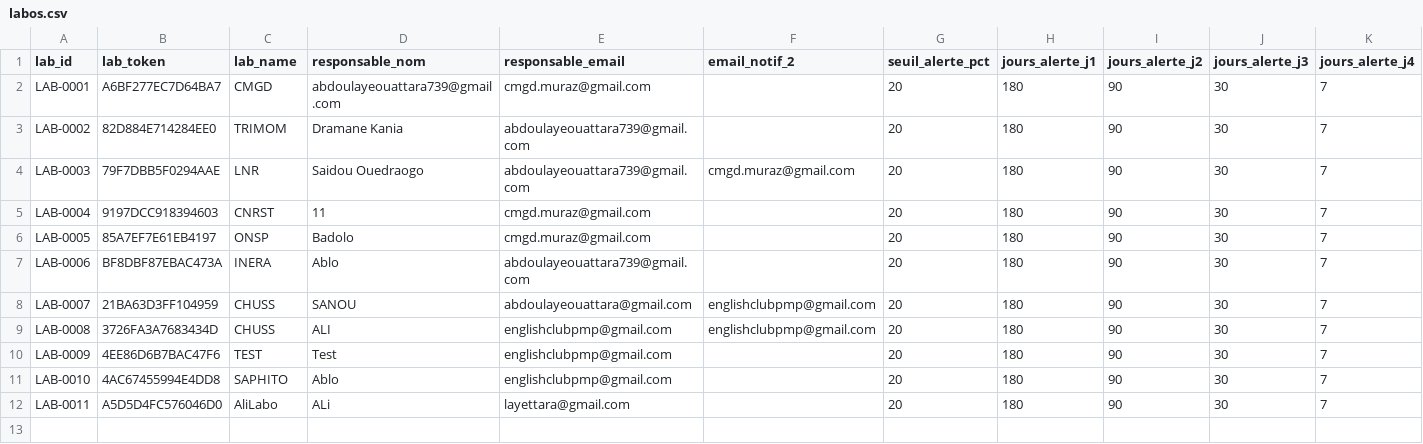
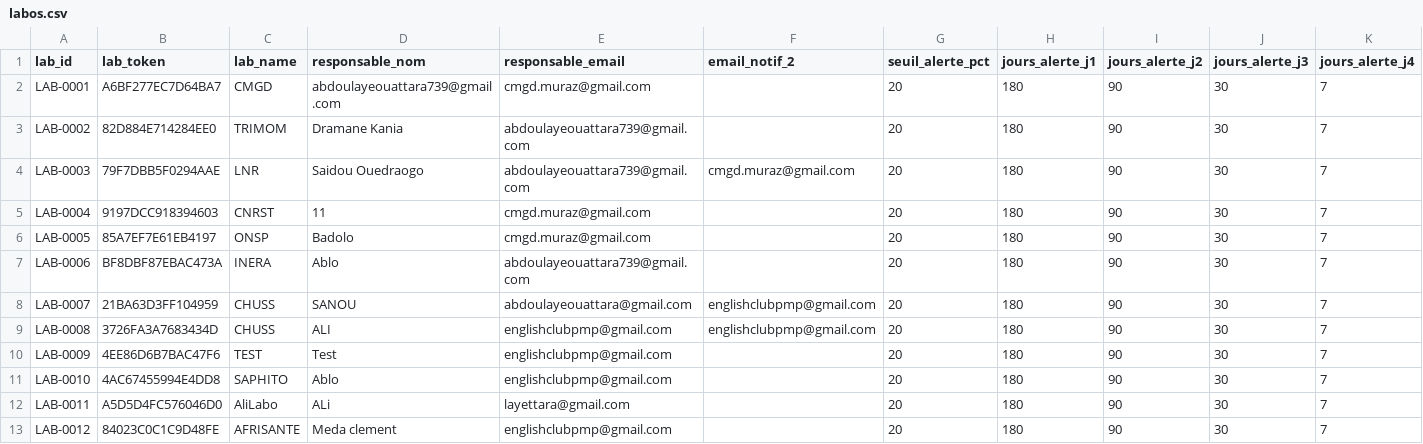
Before and after one commit to abouattara/LaboStock, a CSV file: labos.csv, drawn as a sheet; the diff names each change by its address in the sheet, - before the commit and + after, or states it on an @@ line.

Commit message:
Synchro auto labos.csv — 2026-08-29T10:11:53.177Z

```diff
--- a/labos.csv
+++ b/labos.csv
+row 13: LAB-0012 | 84023C0C1C9D48FE | AFRISANTE | Meda clement | englishclubpmp@gmail.com |  | 20 | 180 | 90 | 30 | 7
```
